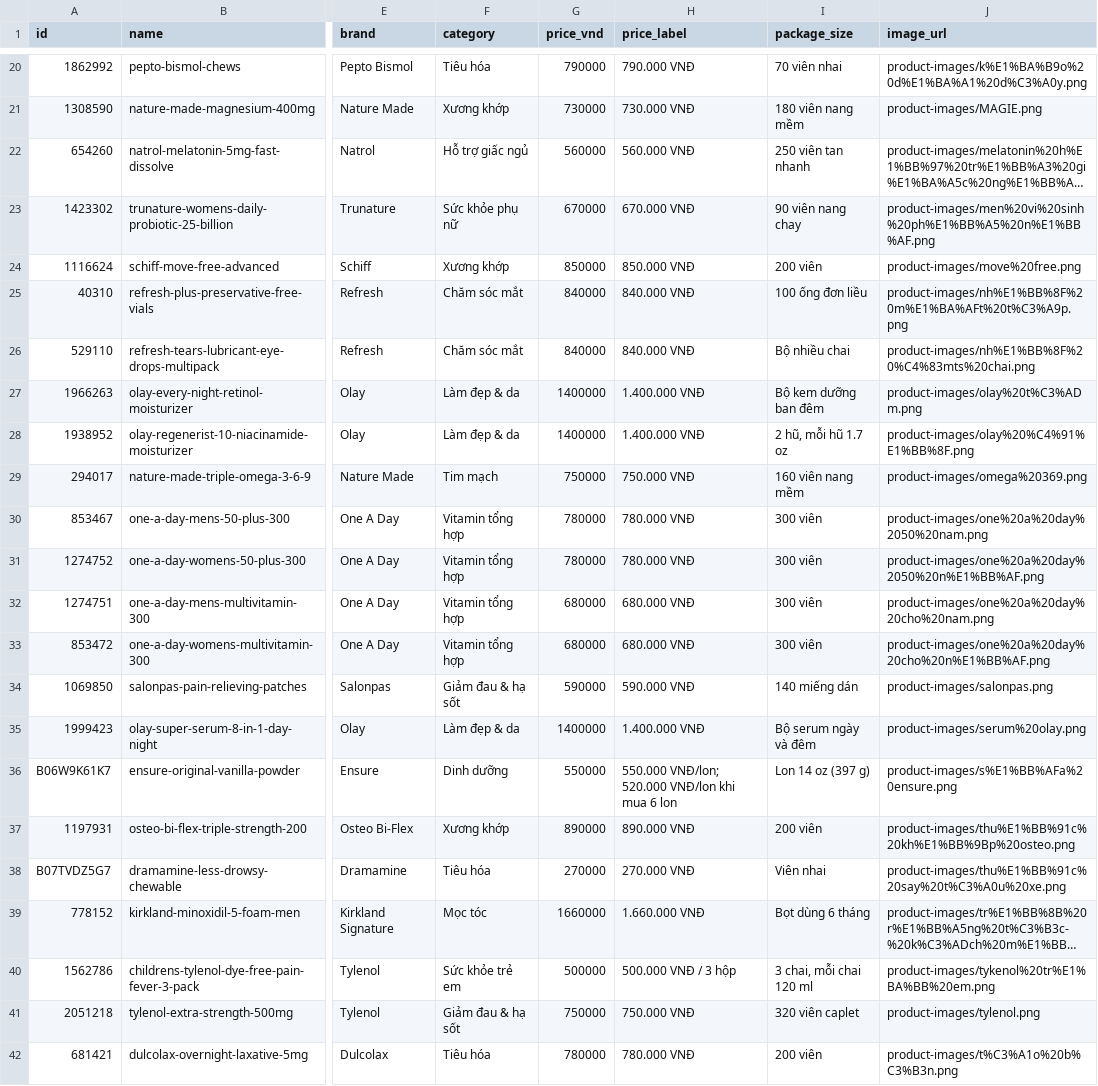
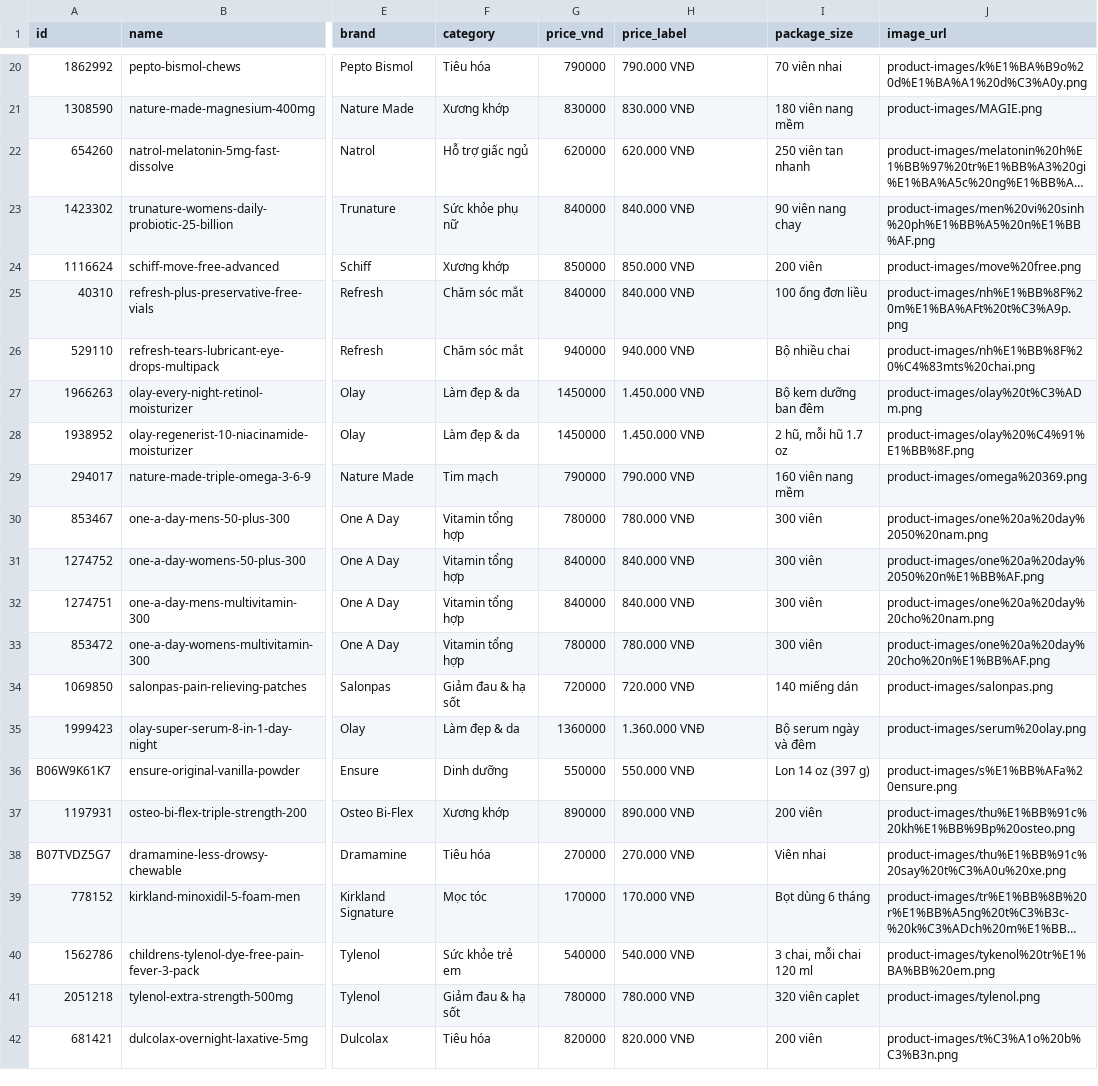
Before and after one commit to qhdl/usaproducts, a CSV file: data/products.csv, drawn as a sheet; only a part is shown, gaps mark what is left out; long unchanged cells end in …; the diff covers the shown part only; the diff names each change by its address in the sheet, - before the commit and + after, or states it on an @@ line.

```diff
--- a/data/products.csv
+++ b/data/products.csv
-G21 (price_vnd): 730000
+G21 (price_vnd): 830000
-H21 (price_label): 730.000 VNĐ
+H21 (price_label): 830.000 VNĐ
-G22 (price_vnd): 560000
+G22 (price_vnd): 620000
-H22 (price_label): 560.000 VNĐ
+H22 (price_label): 620.000 VNĐ
-G23 (price_vnd): 670000
+G23 (price_vnd): 840000
-H23 (price_label): 670.000 VNĐ
+H23 (price_label): 840.000 VNĐ
-G26 (price_vnd): 840000
+G26 (price_vnd): 940000
-H26 (price_label): 840.000 VNĐ
+H26 (price_label): 940.000 VNĐ
-G27:G28 (price_vnd): 1400000
+G27:G28 (price_vnd): 1450000
-H27:H28 (price_label): 1.400.000 VNĐ
+H27:H28 (price_label): 1.450.000 VNĐ
-G29 (price_vnd): 750000
+G29 (price_vnd): 790000
-H29 (price_label): 750.000 VNĐ
+H29 (price_label): 790.000 VNĐ
-G31 (price_vnd): 780000
+G31 (price_vnd): 840000
-H31 (price_label): 780.000 VNĐ
+H31 (price_label): 840.000 VNĐ
-G32 (price_vnd): 680000
+G32 (price_vnd): 840000
-H32 (price_label): 680.000 VNĐ
+H32 (price_label): 840.000 VNĐ
-G33 (price_vnd): 680000
+G33 (price_vnd): 780000
-H33 (price_label): 680.000 VNĐ
+H33 (price_label): 780.000 VNĐ
-G34 (price_vnd): 590000
+G34 (price_vnd): 720000
-H34 (price_label): 590.000 VNĐ
+H34 (price_label): 720.000 VNĐ
-G35 (price_vnd): 1400000
+G35 (price_vnd): 1360000
-H35 (price_label): 1.400.000 VNĐ
+H35 (price_label): 1.360.000 VNĐ
-H36 (price_label): 550.000 VNĐ/lon; 520.000 VNĐ/lon khi mua 6 lon
+H36 (price_label): 550.000 VNĐ
-G39 (price_vnd): 1660000
+G39 (price_vnd): 170000
-H39 (price_label): 1.660.000 VNĐ
+H39 (price_label): 170.000 VNĐ
-G40 (price_vnd): 500000
+G40 (price_vnd): 540000
-H40 (price_label): 500.000 VNĐ / 3 hộp
+H40 (price_label): 540.000 VNĐ
-G41 (price_vnd): 750000
+G41 (price_vnd): 780000
-H41 (price_label): 750.000 VNĐ
+H41 (price_label): 780.000 VNĐ
-G42 (price_vnd): 780000
+G42 (price_vnd): 820000
-H42 (price_label): 780.000 VNĐ
+H42 (price_label): 820.000 VNĐ
```
Also changed, not shown: 42 edited cells elsewhere in this file.
